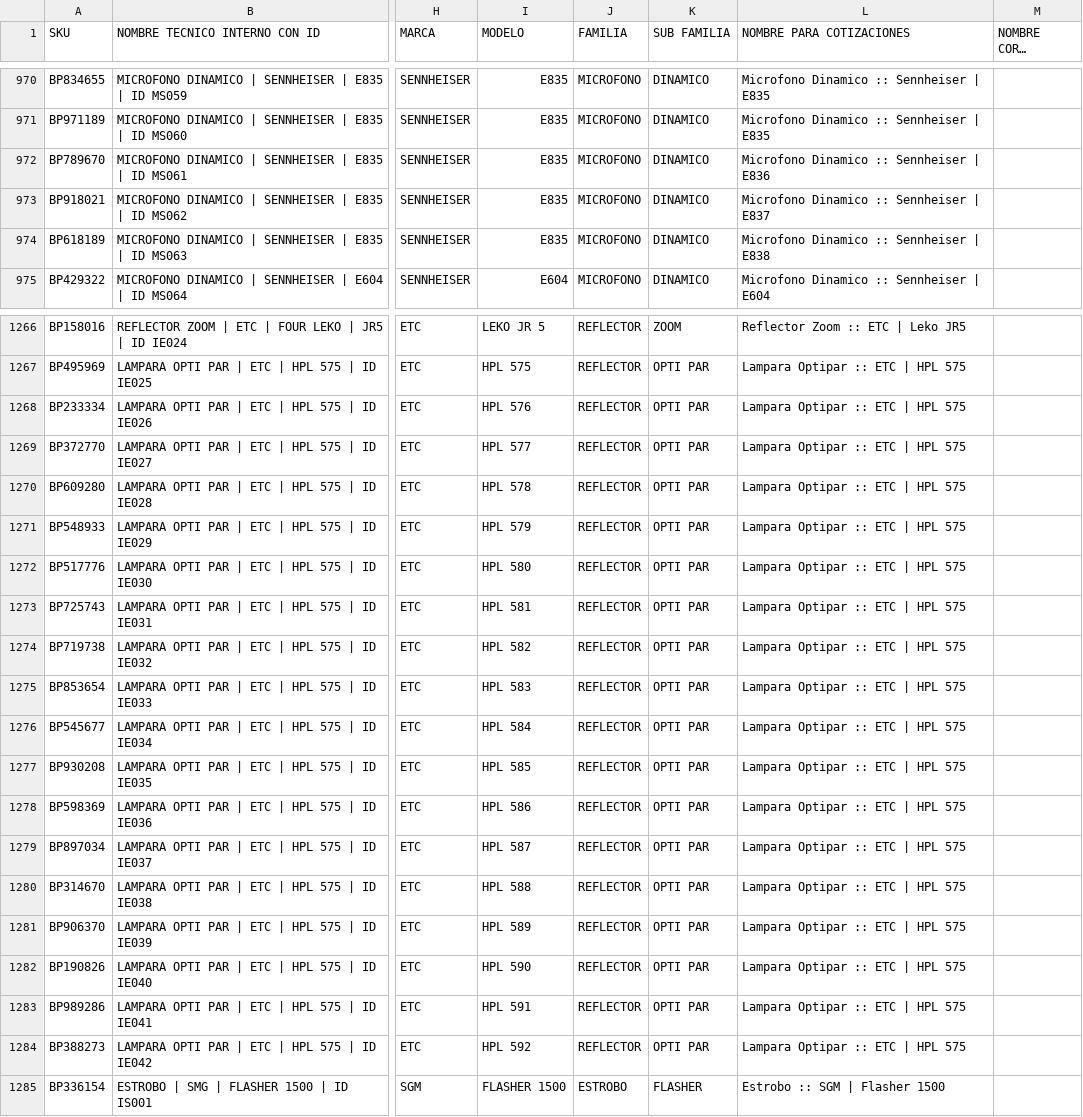
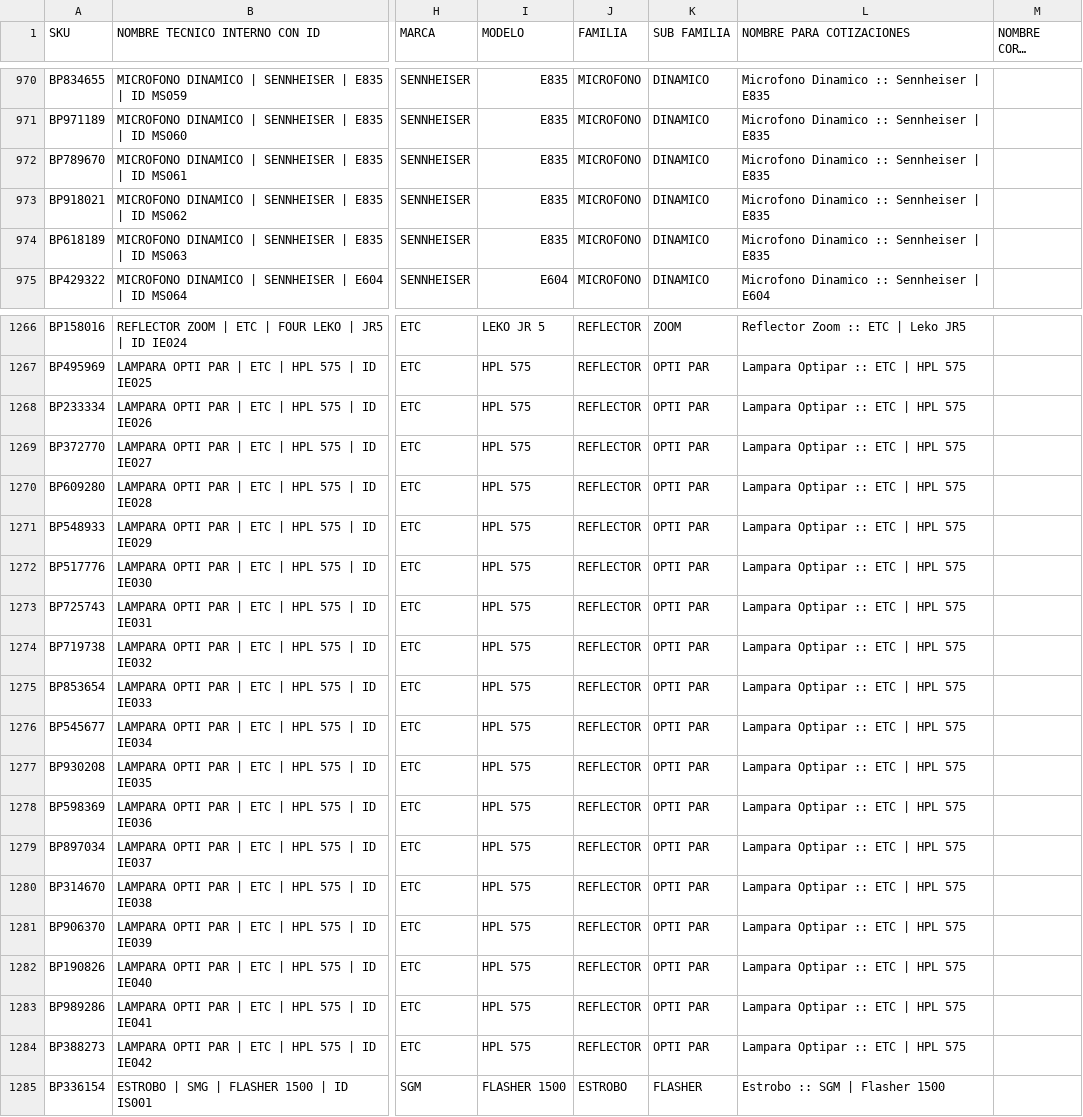
Before and after one commit to a2ronlopezsanchez/testHOYU, a CSV file: database/seeders/data/inventory_data.csv, drawn as a sheet; only a part is shown, gaps mark what is left out; long unchanged cells end in …; the diff names each change by its address in the sheet, - before the commit and + after, or states it on an @@ line.

Commit message:
Normalize CSV values for HPL575 and Sennheiser E835 groups

```diff
--- a/database/seeders/data/inventory_data.csv
+++ b/database/seeders/data/inventory_data.csv
-L972 (NOMBRE PARA COTIZACIONES): Microfono Dinamico :: Sennheiser | E836
+L972 (NOMBRE PARA COTIZACIONES): Microfono Dinamico :: Sennheiser | E835
-L973 (NOMBRE PARA COTIZACIONES): Microfono Dinamico :: Sennheiser | E837
+L973 (NOMBRE PARA COTIZACIONES): Microfono Dinamico :: Sennheiser | E835
-L974 (NOMBRE PARA COTIZACIONES): Microfono Dinamico :: Sennheiser | E838
+L974 (NOMBRE PARA COTIZACIONES): Microfono Dinamico :: Sennheiser | E835
-I1268 (MODELO): HPL 576
+I1268 (MODELO): HPL 575
-I1269 (MODELO): HPL 577
+I1269 (MODELO): HPL 575
-I1270 (MODELO): HPL 578
+I1270 (MODELO): HPL 575
-I1271 (MODELO): HPL 579
+I1271 (MODELO): HPL 575
-I1272 (MODELO): HPL 580
+I1272 (MODELO): HPL 575
-I1273 (MODELO): HPL 581
+I1273 (MODELO): HPL 575
-I1274 (MODELO): HPL 582
+I1274 (MODELO): HPL 575
-I1275 (MODELO): HPL 583
+I1275 (MODELO): HPL 575
-I1276 (MODELO): HPL 584
+I1276 (MODELO): HPL 575
-I1277 (MODELO): HPL 585
+I1277 (MODELO): HPL 575
-I1278 (MODELO): HPL 586
+I1278 (MODELO): HPL 575
-I1279 (MODELO): HPL 587
+I1279 (MODELO): HPL 575
-I1280 (MODELO): HPL 588
+I1280 (MODELO): HPL 575
-I1281 (MODELO): HPL 589
+I1281 (MODELO): HPL 575
-I1282 (MODELO): HPL 590
+I1282 (MODELO): HPL 575
-I1283 (MODELO): HPL 591
+I1283 (MODELO): HPL 575
-I1284 (MODELO): HPL 592
+I1284 (MODELO): HPL 575
```
